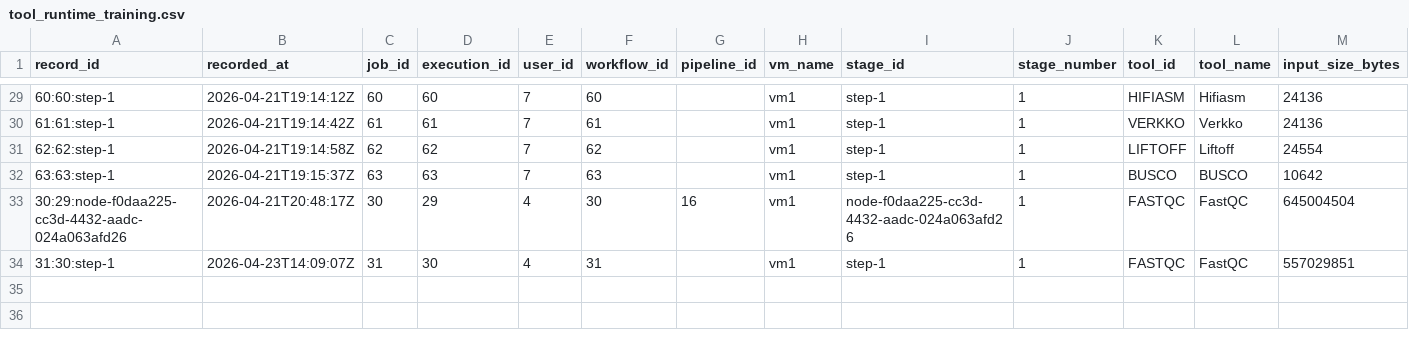
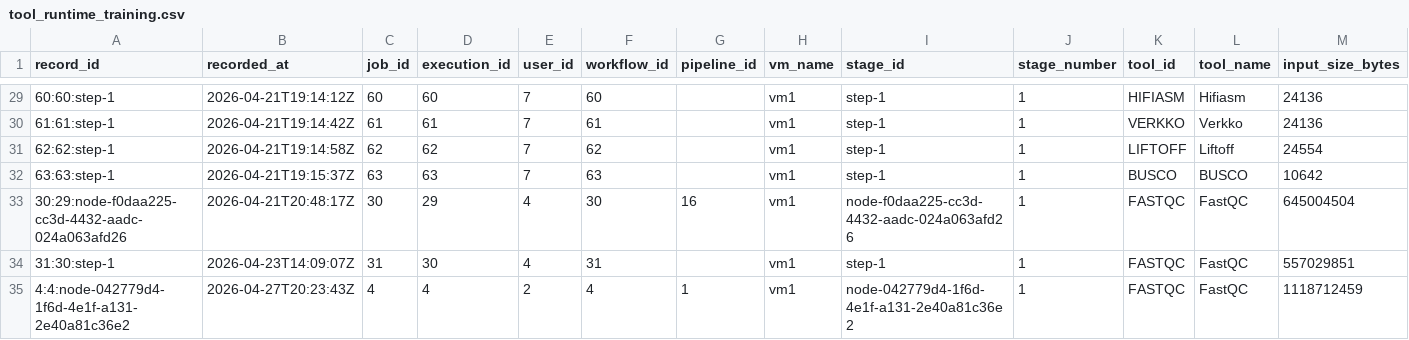
Before and after one commit to EgeSrvn/CASSIE, a CSV file: data/runtime_training/tool_runtime_training.csv, drawn as a sheet; only a part is shown, gaps mark what is left out; rows hold the shown columns only; the diff names each change by its address in the sheet, - before the commit and + after, or states it on an @@ line.

```diff
--- a/data/runtime_training/tool_runtime_training.csv
+++ b/data/runtime_training/tool_runtime_training.csv
+row 35: 4:4:node-042779d4-1f6d-4e1f-a131-2e40a81c36e2 | 2026-04-27T20:23:43Z | 4 | 4 | 2 | 4 | 1 | vm1 | node-042779d4-1f6d-4e1f-a131-2e40a81c36e2 | 1 | FASTQC | FastQC | 1118712459
```
Also changed, not shown: 29 other files.
